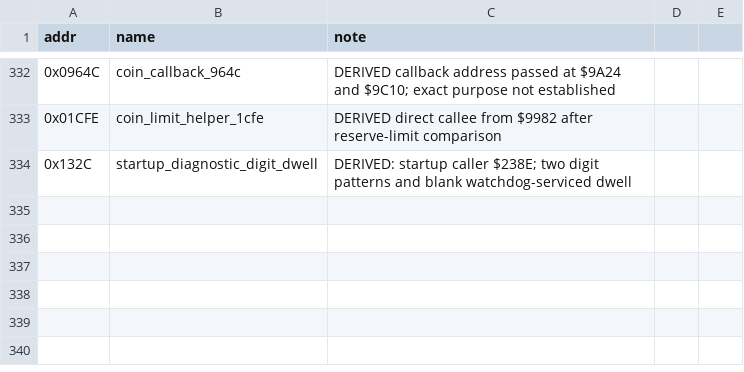
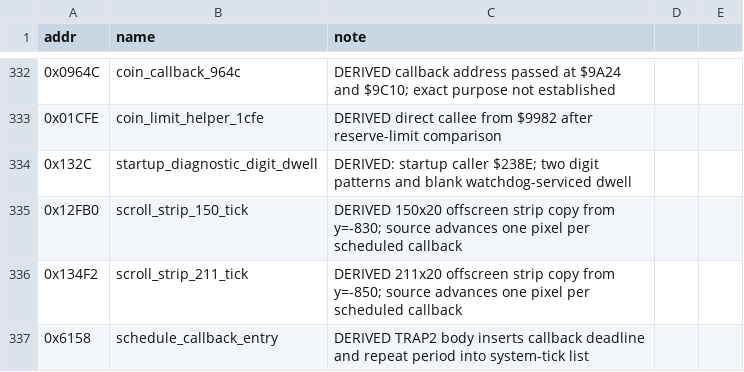
Before and after one commit to Vesuri/raypokeri, a CSV file: ghidra_scripts/entrypoints.csv, drawn as a sheet; only a part is shown, gaps mark what is left out; the diff names each change by its address in the sheet, - before the commit and + after, or states it on an @@ line.

```diff
--- a/ghidra_scripts/entrypoints.csv
+++ b/ghidra_scripts/entrypoints.csv
+row 335: 0x12FB0 | scroll_strip_150_tick | DERIVED 150x20 offscreen strip copy from y=-830; source advances one pixel per scheduled callback
+row 336: 0x134F2 | scroll_strip_211_tick | DERIVED 211x20 offscreen strip copy from y=-850; source advances one pixel per scheduled callback
+row 337: 0x6158 | schedule_callback_entry | DERIVED TRAP2 body inserts callback deadline and repeat period into system-tick list
```
Also changed, not shown: disasm/symbols.csv, 1 other file.
